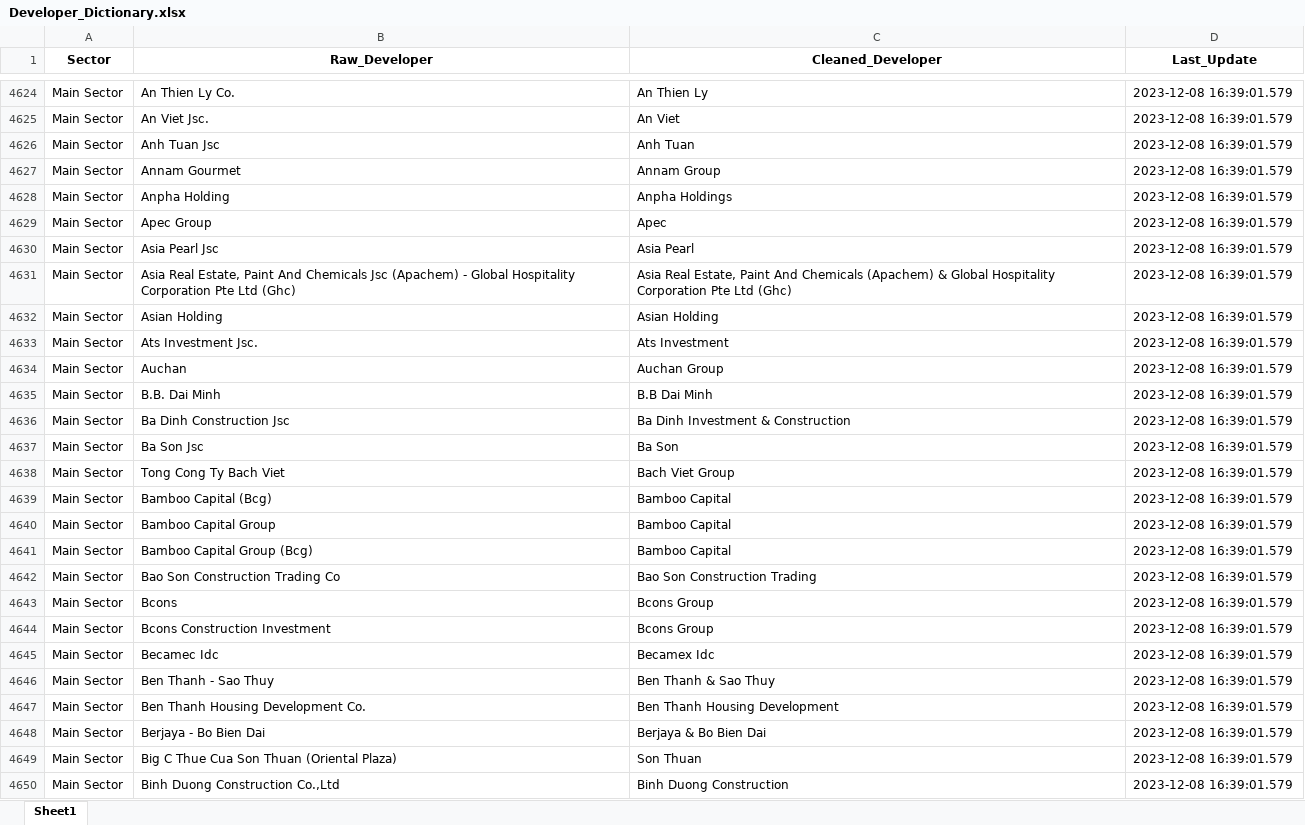
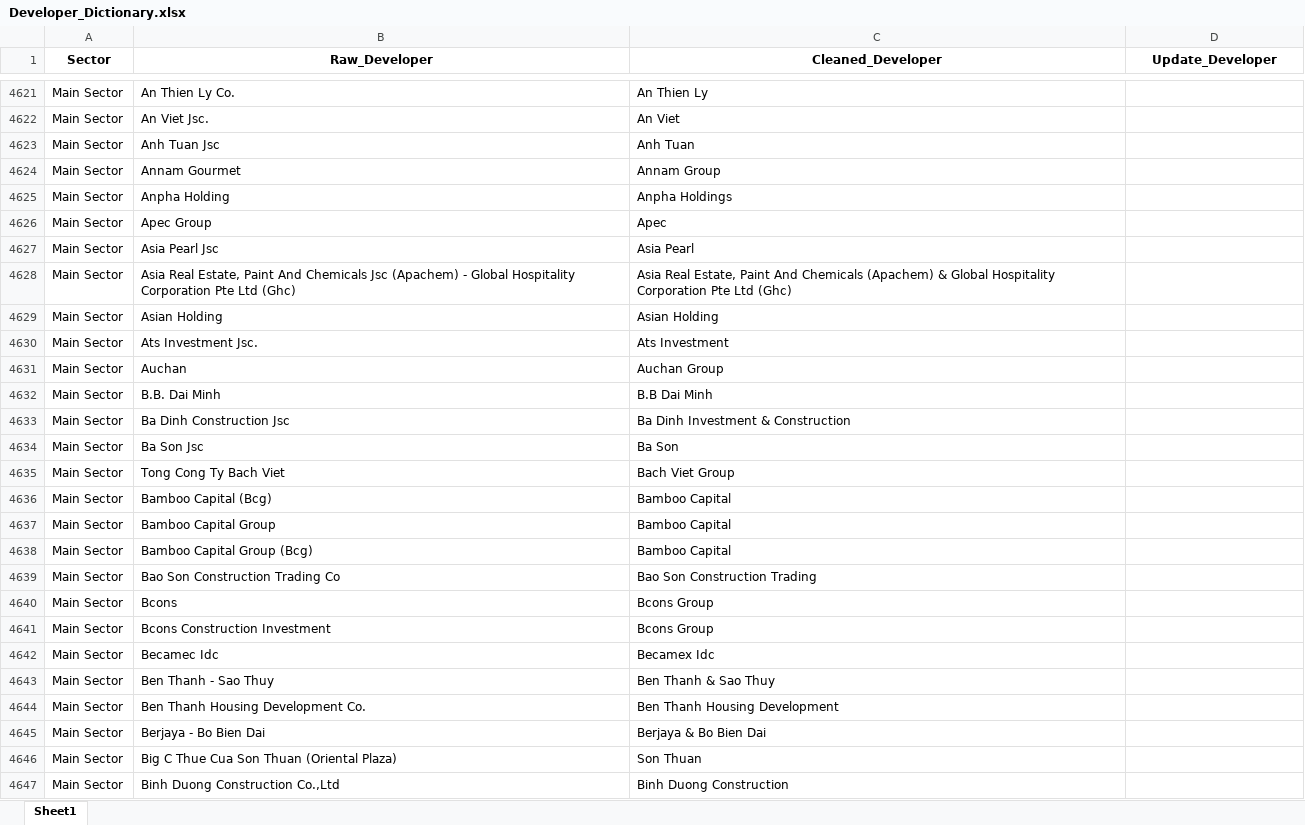
Before and after one commit to D3VNResearch/research, an Excel workbook: New_202306/Developer_Dictionary.xlsx, sheet Sheet1, drawn as a sheet; only a part is shown, gaps mark what is left out; values as stored, in another font and other column widths than the file's, no borders; addresses are those after the commit; the diff covers the shown part only; the diff names each change by its address in the sheet, - before the commit and + after, or states it on an @@ line.

```diff
--- a/New_202306/Developer_Dictionary.xlsx (sheet Sheet1)
+++ b/New_202306/Developer_Dictionary.xlsx (sheet Sheet1)
-D1: Last_Update
+D1: Update_Developer
-D4621:D4647 (Update_Developer): 2023-12-08 16:39:01.579
+D4621:D4647 (Update_Developer): (empty)
```
Also changed, not shown: 3 added rows, 3 removed rows, 250 edited cells and cell formats elsewhere in this sheet, 3 other files.
